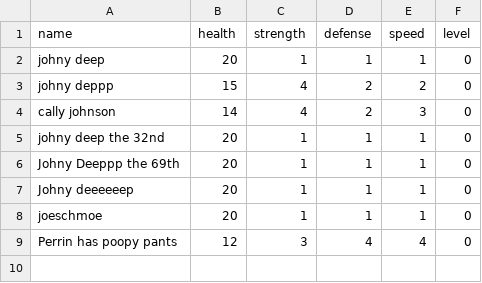
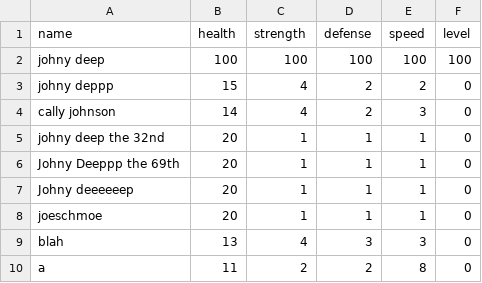
Before and after one commit to UCAS-Sawyer/CP2-Projects, a CSV file: BattleSimulator/characters.csv, drawn as a sheet.

Commit message:
stufffffff

```diff
--- a/BattleSimulator/characters.csv
+++ b/BattleSimulator/characters.csv
@@ -1,3 +1,3 @@
 name,health,strength,defense,speed,level
-johny deep,20,1,1,1,0
+johny deep,100,100,100,100,100
 johny deppp,15,4,2,2,0
@@ -8,2 +8,3 @@ Johny deeeeeep,20,1,1,1,0
 joeschmoe,20,1,1,1,0
-Perrin has poopy pants,12,3,4,4,0
+blah,13,4,3,3,0
+a,11,2,2,8,0
```
